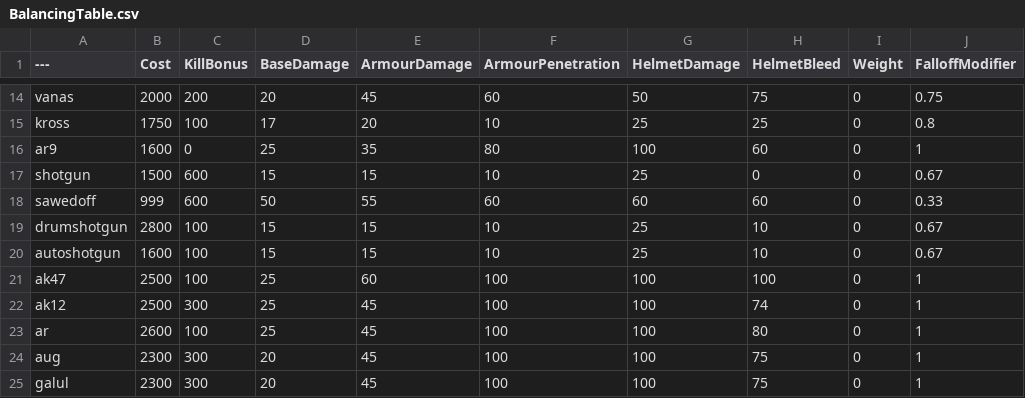
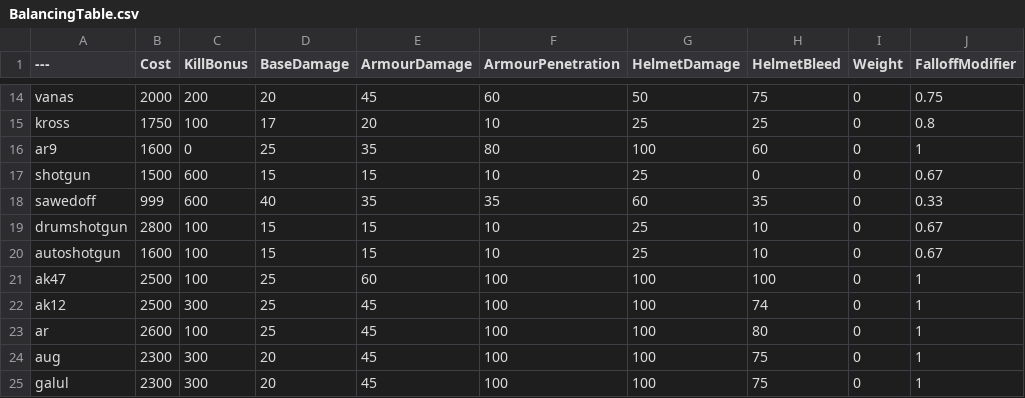
Before and after one commit to tz853233/BalancingTable, a CSV file: BalancingTable.csv, drawn as a sheet; only a part is shown, gaps mark what is left out; the diff names each change by its address in the sheet, - before the commit and + after, or states it on an @@ line.

Commit message:
Add files via upload

```diff
--- a/BalancingTable.csv
+++ b/BalancingTable.csv
-D18 (BaseDamage): 50
+D18 (BaseDamage): 40
-E18 (ArmourDamage): 55
+E18 (ArmourDamage): 35
-F18 (ArmourPenetration): 60
+F18 (ArmourPenetration): 35
-H18 (HelmetBleed): 60
+H18 (HelmetBleed): 35
```
